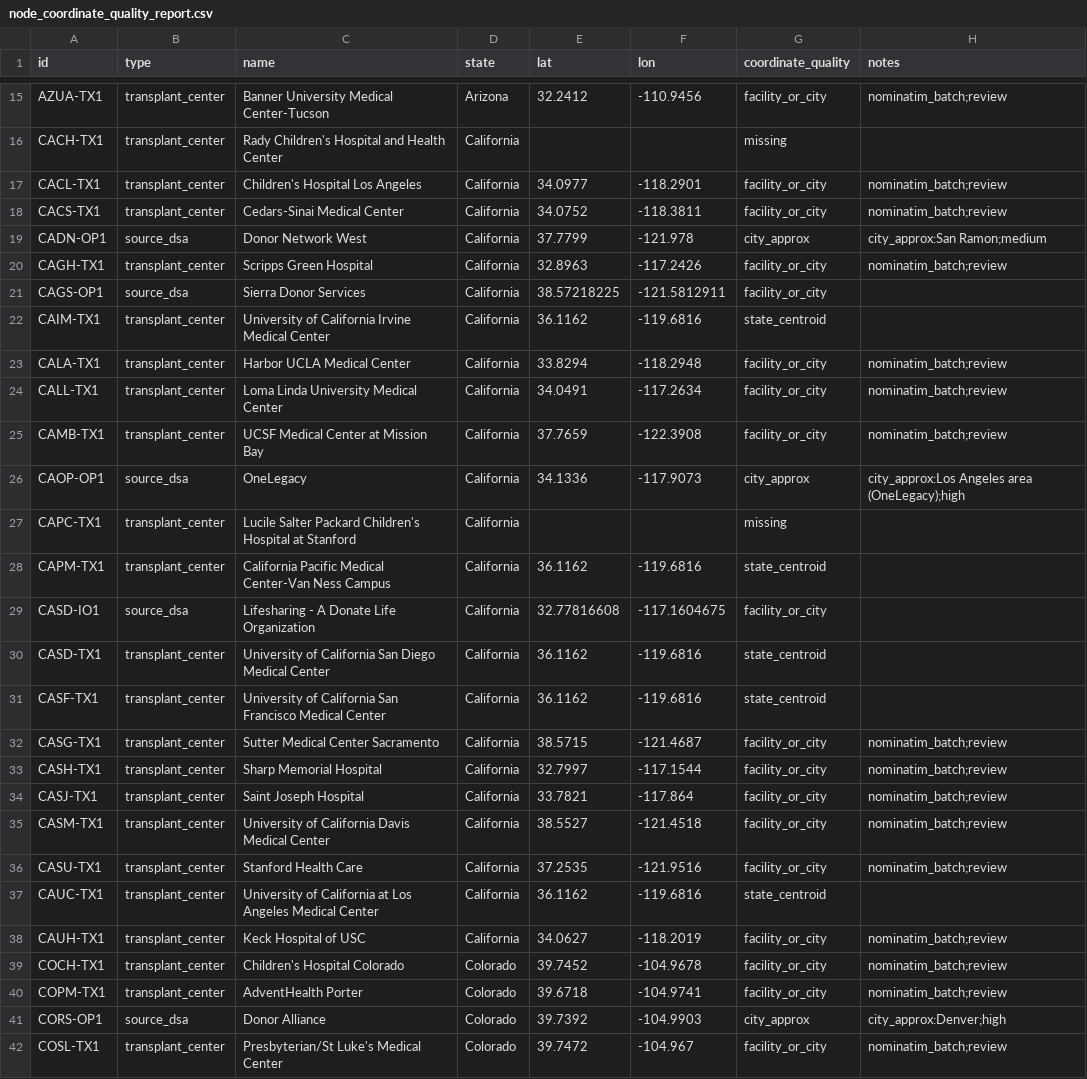
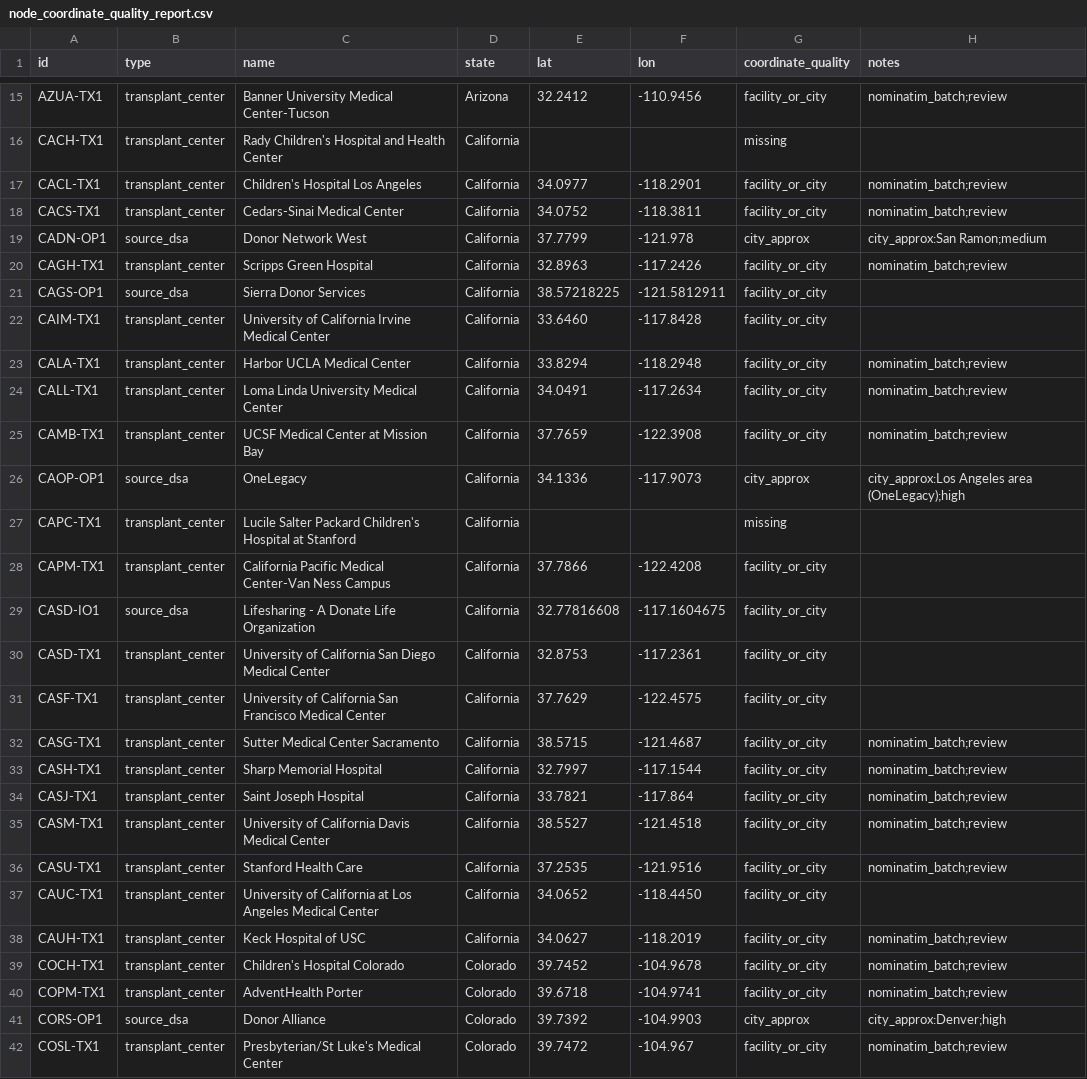
Before and after one commit to jlocke1979/dataunlocked-labs, a CSV file: apps/life_flow/assignments/assignment_05_spatial/data/processed/node_coordinate_quality_report.csv, drawn as a sheet; only a part is shown, gaps mark what is left out.

```diff
--- a/apps/life_flow/assignments/assignment_05_spatial/data/processed/node_coordinate_quality_report.csv
+++ b/apps/life_flow/assignments/assignment_05_spatial/data/processed/node_coordinate_quality_report.csv
@@ -21,3 +21,3 @@ CAGH-TX1,transplant_center,Scripps Green Hospital,California,32.8963,-117.2426,f
 CAGS-OP1,source_dsa,Sierra Donor Services,California,38.57218225,-121.5812911,facility_or_city,
-CAIM-TX1,transplant_center,University of California Irvine Medical Center,California,36.1162,-119.6816,state_centroid,
+CAIM-TX1,transplant_center,University of California Irvine Medical Center,California,33.6460,-117.8428,facility_or_city,
 CALA-TX1,transplant_center,Harbor UCLA Medical Center,California,33.8294,-118.2948,facility_or_city,nominatim_batch;review
@@ -27,6 +27,6 @@ CAOP-OP1,source_dsa,OneLegacy,California,34.1336,-117.9073,city_approx,city_appr
 CAPC-TX1,transplant_center,Lucile Salter Packard Children's Hospital at Stanford,California,,,missing,
-CAPM-TX1,transplant_center,California Pacific Medical Center-Van Ness Campus,California,36.1162,-119.6816,state_centroid,
+CAPM-TX1,transplant_center,California Pacific Medical Center-Van Ness Campus,California,37.7866,-122.4208,facility_or_city,
 CASD-IO1,source_dsa,Lifesharing - A Donate Life Organization,California,32.77816608,-117.1604675,facility_or_city,
-CASD-TX1,transplant_center,University of California San Diego Medical Center,California,36.1162,-119.6816,state_centroid,
-CASF-TX1,transplant_center,University of California San Francisco Medical Center,California,36.1162,-119.6816,state_centroid,
+CASD-TX1,transplant_center,University of California San Diego Medical Center,California,32.8753,-117.2361,facility_or_city,
+CASF-TX1,transplant_center,University of California San Francisco Medical Center,California,37.7629,-122.4575,facility_or_city,
 CASG-TX1,transplant_center,Sutter Medical Center Sacramento,California,38.5715,-121.4687,facility_or_city,nominatim_batch;review
@@ -36,3 +36,3 @@ CASM-TX1,transplant_center,University of California Davis Medical Center,Califor
 CASU-TX1,transplant_center,Stanford Health Care,California,37.2535,-121.9516,facility_or_city,nominatim_batch;review
-CAUC-TX1,transplant_center,University of California at Los Angeles Medical Center,California,36.1162,-119.6816,state_centroid,
+CAUC-TX1,transplant_center,University of California at Los Angeles Medical Center,California,34.0652,-118.4450,facility_or_city,
 CAUH-TX1,transplant_center,Keck Hospital of USC,California,34.0627,-118.2019,facility_or_city,nominatim_batch;review
```
Also changed, not shown: apps/life_flow/assignments/assignment_05_spatial/data/processed/all_nodes_with_coordinates.csv, apps/life_flow/assignments/assignment_05_spatial/data/reference/manual_geocoding/all_nodes_geocoded.csv, 22 other files.
